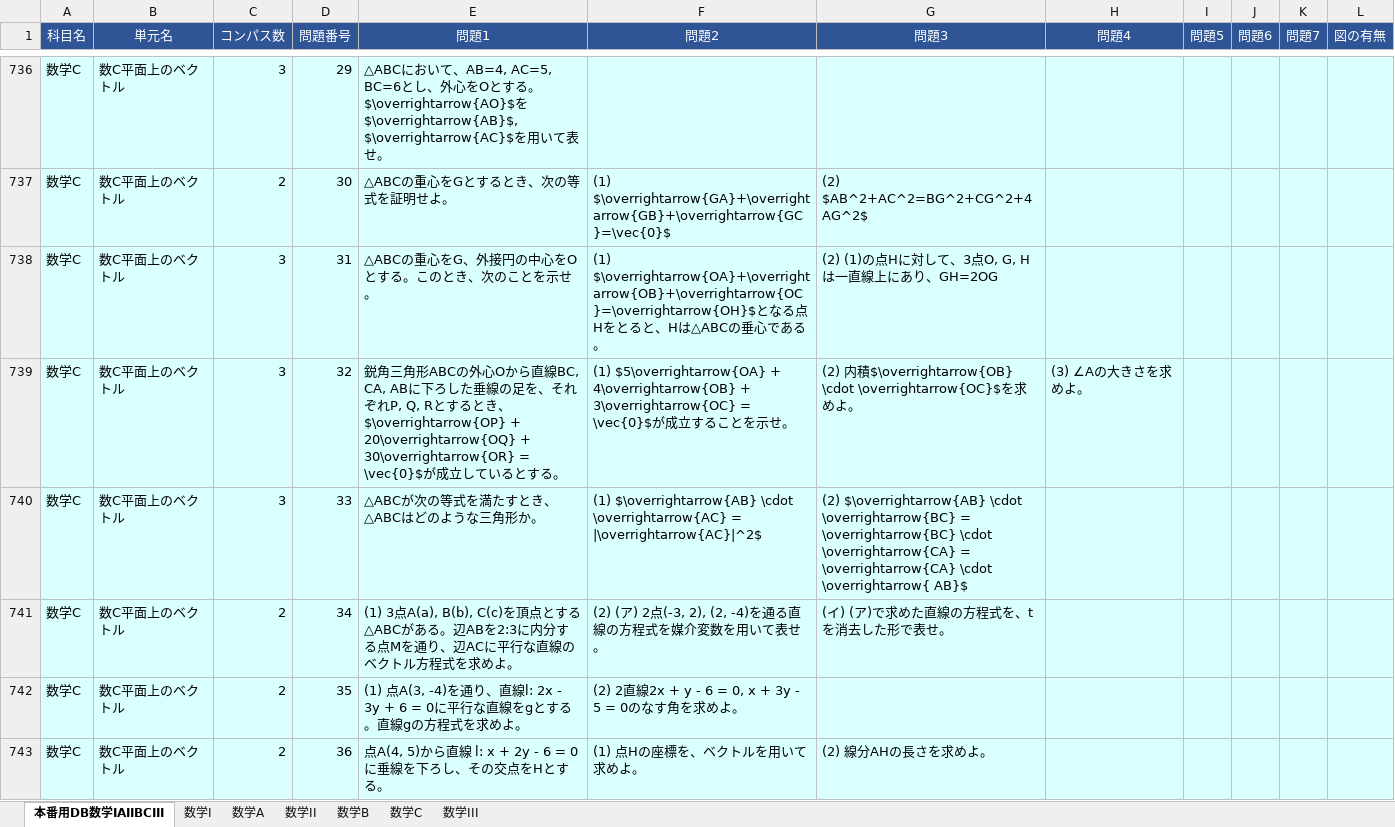
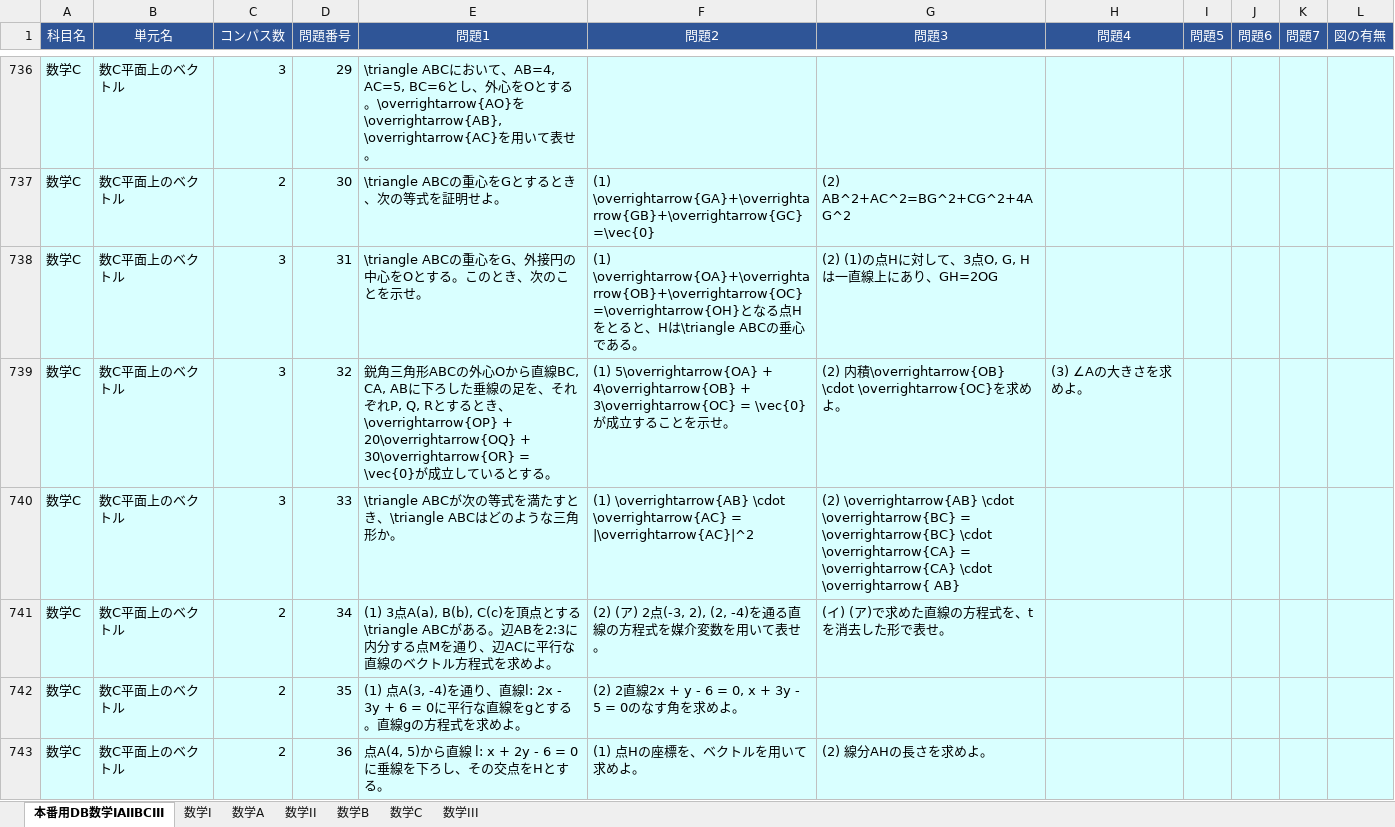
Before and after one commit to oganes-son/random_aochart, an Excel workbook: aochart_LaTeX_data.xlsx, sheet 本番用DB数学IAIIBCIII, drawn as a sheet; only a part is shown, gaps mark what is left out; values as stored, in another font and other column widths than the file's, no borders; the diff covers the shown part only; the diff names each change by its address in the sheet, - before the commit and + after, or states it on an @@ line.

```diff
--- a/aochart_LaTeX_data.xlsx (sheet 本番用DB数学IAIIBCIII)
+++ b/aochart_LaTeX_data.xlsx (sheet 本番用DB数学IAIIBCIII)
-E736 (問題1): △ABCにおいて、AB=4, AC=5, BC=6とし、外心をOとする。$\overrightarrow{AO}$を$\overrightarrow{AB}$, $\overrightarrow{AC}$を用…
+E736 (問題1): \triangle ABCにおいて、AB=4, AC=5, BC=6とし、外心をOとする。\overrightarrow{AO}を\overrightarrow{AB}, \overrightarrow{AC}を用…
-E737 (問題1): △ABCの重心をGとするとき、次の等式を証明せよ。
+E737 (問題1): \triangle ABCの重心をGとするとき、次の等式を証明せよ。
-F737 (問題2): (1) $\overrightarrow{GA}+\overrightarrow{GB}+\overrightarrow{GC}=\vec{0}$
+F737 (問題2): (1) \overrightarrow{GA}+\overrightarrow{GB}+\overrightarrow{GC}=\vec{0}
-G737 (問題3): (2) $AB^2+AC^2=BG^2+CG^2+4AG^2$
+G737 (問題3): (2) AB^2+AC^2=BG^2+CG^2+4AG^2
-E738 (問題1): △ABCの重心をG、外接円の中心をOとする。このとき、次のことを示せ。
+E738 (問題1): \triangle ABCの重心をG、外接円の中心をOとする。このとき、次のことを示せ。
-F738 (問題2): (1) $\overrightarrow{OA}+\overrightarrow{OB}+\overrightarrow{OC}=\overrightarrow{OH}$となる点Hをとると、Hは△ABCの垂…
+F738 (問題2): (1) \overrightarrow{OA}+\overrightarrow{OB}+\overrightarrow{OC}=\overrightarrow{OH}となる点Hをとると、Hは\triangle ABCの垂…
-E739 (問題1): …るとき、$\overrightarrow{OP} + 20\overrightarrow{OQ} + 30\overrightarrow{OR} = \vec{0}$が成立し…
+E739 (問題1): …るとき、\overrightarrow{OP} + 20\overrightarrow{OQ} + 30\overrightarrow{OR} = \vec{0}が成立し…
-F739 (問題2): (1) $5\overrightarrow{OA} + 4\overrightarrow{OB} + 3\overrightarrow{OC} = \vec{0}$が成…
+F739 (問題2): (1) 5\overrightarrow{OA} + 4\overrightarrow{OB} + 3\overrightarrow{OC} = \vec{0}が成…
-G739 (問題3): …内積$\overrightarrow{OB} \cdot \overrightarrow{OC}$を求…
+G739 (問題3): …内積\overrightarrow{OB} \cdot \overrightarrow{OC}を求…
-E740 (問題1): △ABCが次の等式を満たすとき、△ABCはどのような三角形か。
+E740 (問題1): \triangle ABCが次の等式を満たすとき、\triangle ABCはどのような三角形か。
-F740 (問題2): (1) $\overrightarrow{AB} \cdot \overrightarrow{AC} = |\overrightarrow{AC}|^2$
+F740 (問題2): (1) \overrightarrow{AB} \cdot \overrightarrow{AC} = |\overrightarrow{AC}|^2
-G740 (問題3): (2) $\overrightarrow{AB} \cdot \overrightarrow{BC} = \overrightarrow{BC} \cdot \overrightarrow{CA} = \overrightarrow{CA} \cdot \overrightarrow{ AB}$
+G740 (問題3): (2) \overrightarrow{AB} \cdot \overrightarrow{BC} = \overrightarrow{BC} \cdot \overrightarrow{CA} = \overrightarrow{CA} \cdot \overrightarrow{ AB}
-E741 (問題1): …点とする△ABCがある。…
+E741 (問題1): …点とする\triangle ABCがある。…
```
Also changed, not shown: 143 edited cells elsewhere in this sheet, sheet 数学C, sheet 数学A, sheet 数学II, 2 other files.
